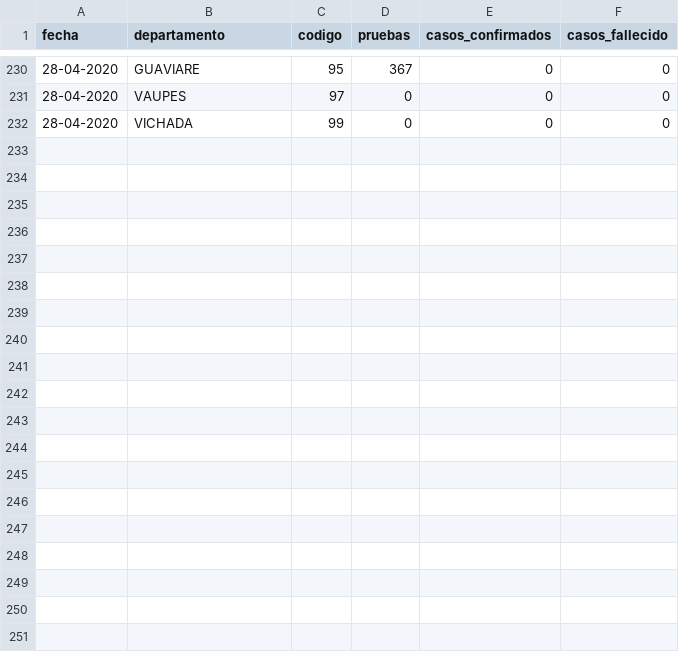
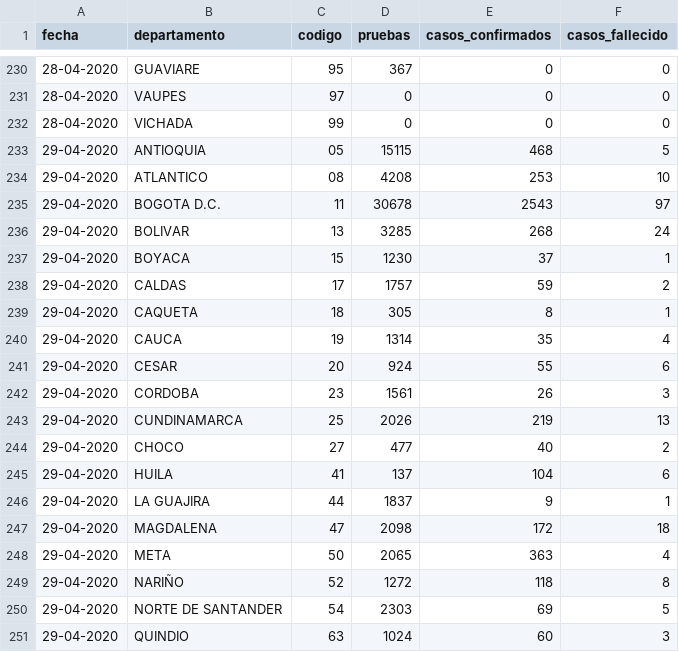
Before and after one commit to ideascol/covid19, a CSV file: data/data_dptos_trend.csv, drawn as a sheet; only a part is shown, gaps mark what is left out; the diff covers the shown part only.

Commit message:
update_data_dptos

```diff
--- a/data/data_dptos_trend.csv
+++ b/data/data_dptos_trend.csv
@@ -232 +232,20 @@ fecha,departamento,codigo,pruebas,casos_confirmados,casos_fallecido
 28-04-2020,VICHADA,99,0,0,0
+29-04-2020,ANTIOQUIA,05,15115,468,5
+29-04-2020,ATLANTICO,08,4208,253,10
+29-04-2020,BOGOTA D.C.,11,30678,2543,97
+29-04-2020,BOLIVAR,13,3285,268,24
+29-04-2020,BOYACA,15,1230,37,1
+29-04-2020,CALDAS,17,1757,59,2
+29-04-2020,CAQUETA,18,305,8,1
+29-04-2020,CAUCA,19,1314,35,4
+29-04-2020,CESAR,20,924,55,6
+29-04-2020,CORDOBA,23,1561,26,3
+29-04-2020,CUNDINAMARCA,25,2026,219,13
+29-04-2020,CHOCO,27,477,40,2
+29-04-2020,HUILA,41,137,104,6
+29-04-2020,LA GUAJIRA,44,1837,9,1
+29-04-2020,MAGDALENA,47,2098,172,18
+29-04-2020,META,50,2065,363,4
+29-04-2020,NARIÑO,52,1272,118,8
+29-04-2020,NORTE DE SANTANDER,54,2303,69,5
+29-04-2020,QUINDIO,63,1024,60,3
```
Also changed, not shown: 14 added rows elsewhere in this file, data/data_dptos.csv, 2 other files.
